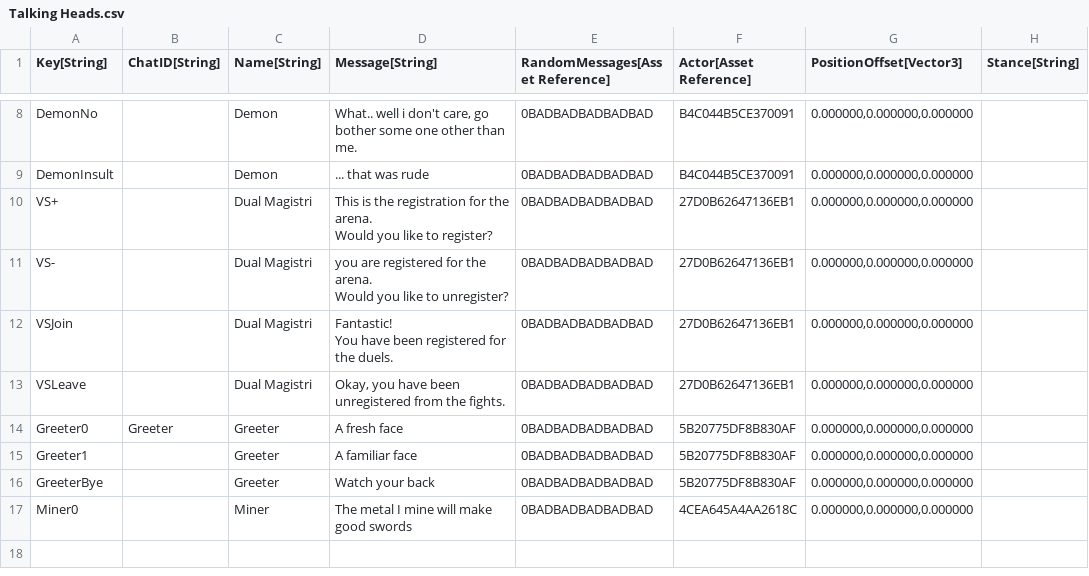
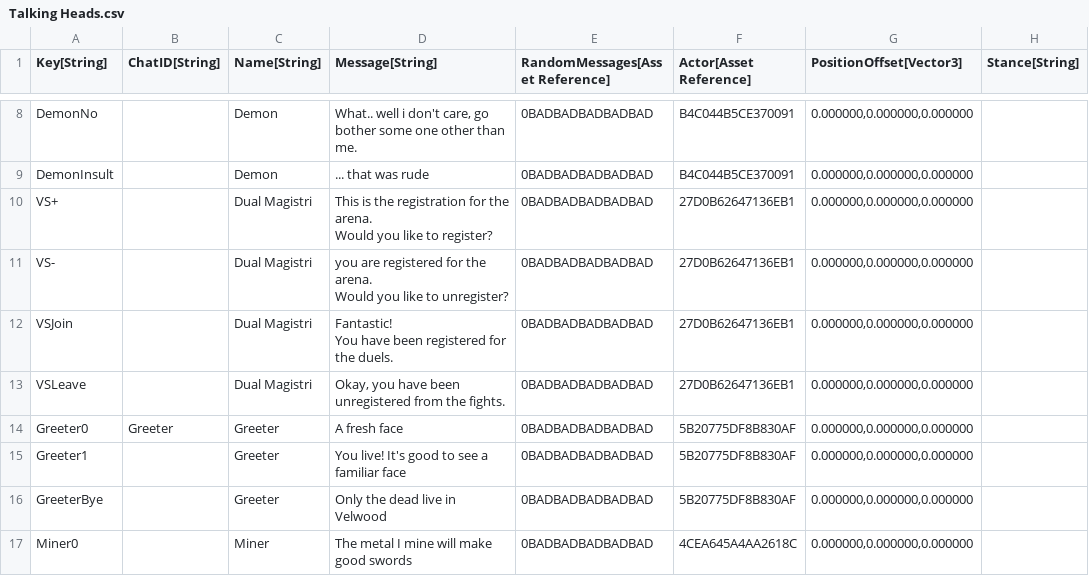
Before and after one commit to standardcombo/LootMMO, a CSV file: Framework/Data/DataTables/Talking Heads.csv, drawn as a sheet; only a part is shown, gaps mark what is left out; the diff names each change by its address in the sheet, - before the commit and + after, or states it on an @@ line.

```diff
--- a/Framework/Data/DataTables/Talking Heads.csv
+++ b/Framework/Data/DataTables/Talking Heads.csv
-D15 (Message[String]): A familiar face
+D15 (Message[String]): You live! It's good to see a familiar face
-D16 (Message[String]): Watch your back
+D16 (Message[String]): Only the dead live in Velwood
```
Also changed, not shown: 9 other files.
